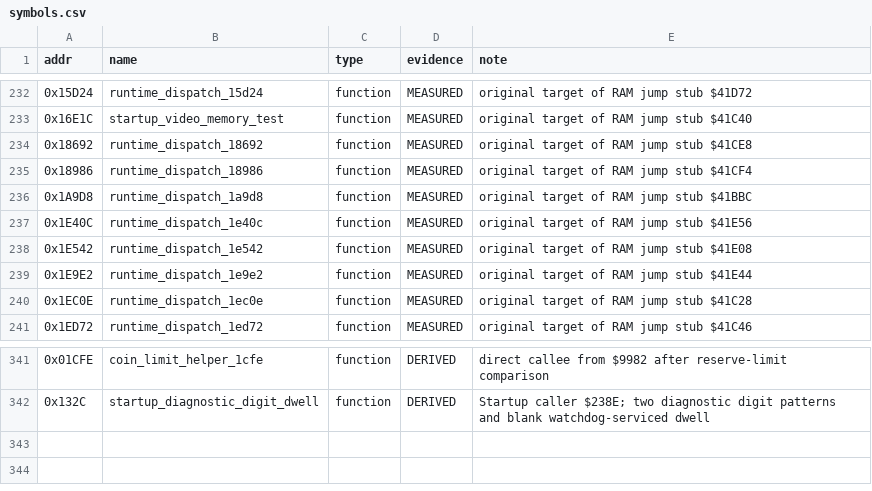
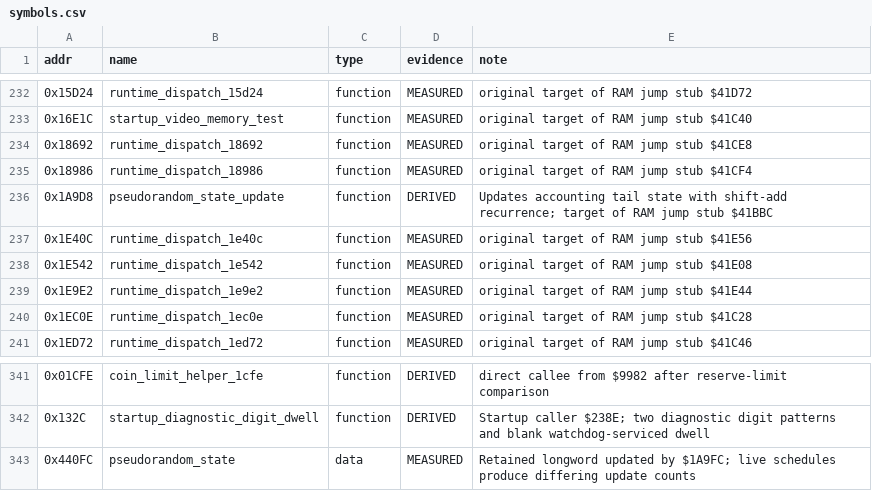
Before and after one commit to Vesuri/raypokeri, a CSV file: disasm/symbols.csv, drawn as a sheet; only a part is shown, gaps mark what is left out.

```diff
--- a/disasm/symbols.csv
+++ b/disasm/symbols.csv
@@ -235,3 +235,3 @@ addr,name,type,evidence,note
 0x18986,runtime_dispatch_18986,function,MEASURED,original target of RAM jump stub $41CF4
-0x1A9D8,runtime_dispatch_1a9d8,function,MEASURED,original target of RAM jump stub $41BBC
+0x1A9D8,pseudorandom_state_update,function,DERIVED,Updates accounting tail state with shift-add recurrence; target of RAM jump stub $41BBC
 0x1E40C,runtime_dispatch_1e40c,function,MEASURED,original target of RAM jump stub $41E56
@@ -342 +342,2 @@ addr,name,type,evidence,note
 0x132C,startup_diagnostic_digit_dwell,function,DERIVED,Startup caller $238E; two diagnostic digit patterns and blank watchdog-serviced dwell
+0x440FC,pseudorandom_state,data,MEASURED,Retained longword updated by $1A9FC; live schedules produce differing update counts
```
Also changed, not shown: ghidra_scripts/entrypoints.csv, 11 other files.
